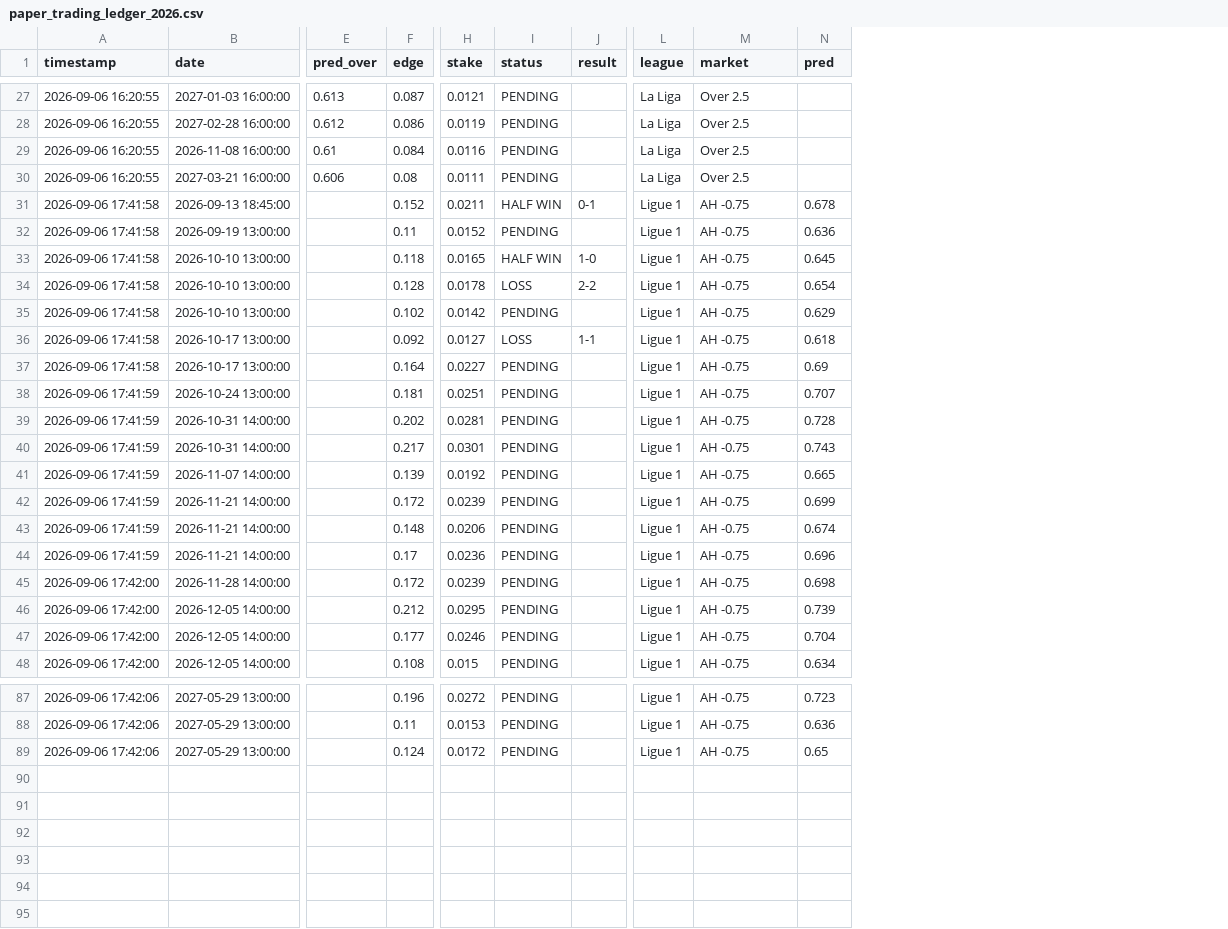
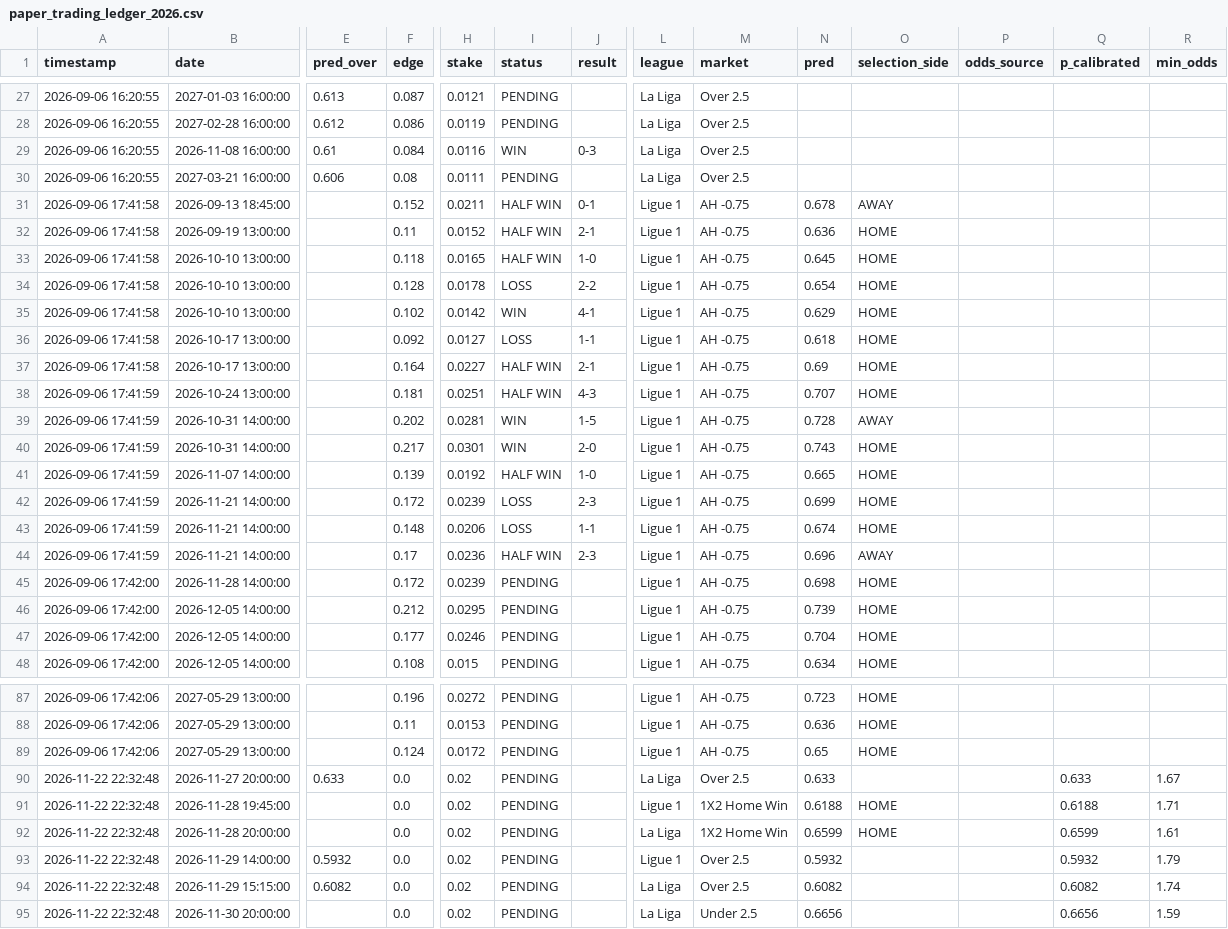
Before and after one commit to 75nn12345872168/football-betting-autoloop, a CSV file: paper_trading_ledger_2026.csv, drawn as a sheet; only a part is shown, gaps mark what is left out; rows hold the shown columns only; the diff covers the shown part only; the diff names each change by its address in the sheet, - before the commit and + after, or states it on an @@ line.

Commit message:
feat(v2): live fixtures/scores, time-decay+xG team strength, unified selection_side, Platt calibration, +6% min_odds margin, and unit tests

```diff
--- a/paper_trading_ledger_2026.csv
+++ b/paper_trading_ledger_2026.csv
+column O (selection_side), rows 31-48: AWAY | HOME | HOME | HOME | HOME | HOME | HOME | HOME | AWAY | HOME | HOME | HOME | HOME | AWAY | HOME | HOME | HOME | HOME; rows 87-89: all HOME
+column P (odds_source), empty
+column Q (p_calibrated), empty
+column R (min_odds), empty
-I29 (status): PENDING
+I29 (status): WIN
-J29 (result): (empty)
+J29 (result): 0-3
-I32 (status): PENDING
+I32 (status): HALF WIN
-J32 (result): (empty)
+J32 (result): 2-1
-I35 (status): PENDING
+I35 (status): WIN
-J35 (result): (empty)
+J35 (result): 4-1
-I37:I38 (status): PENDING
+I37:I38 (status): HALF WIN
-J37 (result): (empty)
+J37 (result): 2-1
-J38 (result): (empty)
+J38 (result): 4-3
-I39:I40 (status): PENDING
+I39:I40 (status): WIN
-J39 (result): (empty)
+J39 (result): 1-5
-J40 (result): (empty)
+J40 (result): 2-0
-I41 (status): PENDING
+I41 (status): HALF WIN
-J41 (result): (empty)
+J41 (result): 1-0
-I42:I43 (status): PENDING
+I42:I43 (status): LOSS
-J42 (result): (empty)
+J42 (result): 2-3
-J43 (result): (empty)
+J43 (result): 1-1
-I44 (status): PENDING
+I44 (status): HALF WIN
-J44 (result): (empty)
+J44 (result): 2-3
+row 90: 2026-11-22 22:32:48 | 2026-11-27 20:00:00 | 0.633 | 0.0 | 0.02 | PENDING |  | La Liga | Over 2.5 | 0.633 |  |  | 0.633 | 1.67
+row 91: 2026-11-22 22:32:48 | 2026-11-28 19:45:00 |  | 0.0 | 0.02 | PENDING |  | Ligue 1 | 1X2 Home Win | 0.6188 | HOME |  | 0.6188 | 1.71
+row 92: 2026-11-22 22:32:48 | 2026-11-28 20:00:00 |  | 0.0 | 0.02 | PENDING |  | La Liga | 1X2 Home Win | 0.6599 | HOME |  | 0.6599 | 1.61
+row 93: 2026-11-22 22:32:48 | 2026-11-29 14:00:00 | 0.5932 | 0.0 | 0.02 | PENDING |  | Ligue 1 | Over 2.5 | 0.5932 |  |  | 0.5932 | 1.79
+row 94: 2026-11-22 22:32:48 | 2026-11-29 15:15:00 | 0.6082 | 0.0 | 0.02 | PENDING |  | La Liga | Over 2.5 | 0.6082 |  |  | 0.6082 | 1.74
+row 95: 2026-11-22 22:32:48 | 2026-11-30 20:00:00 |  | 0.0 | 0.02 | PENDING |  | La Liga | Under 2.5 | 0.6656 |  |  | 0.6656 | 1.59
```
Also changed, not shown: 8 edited cells elsewhere in this file, 15 other files.
